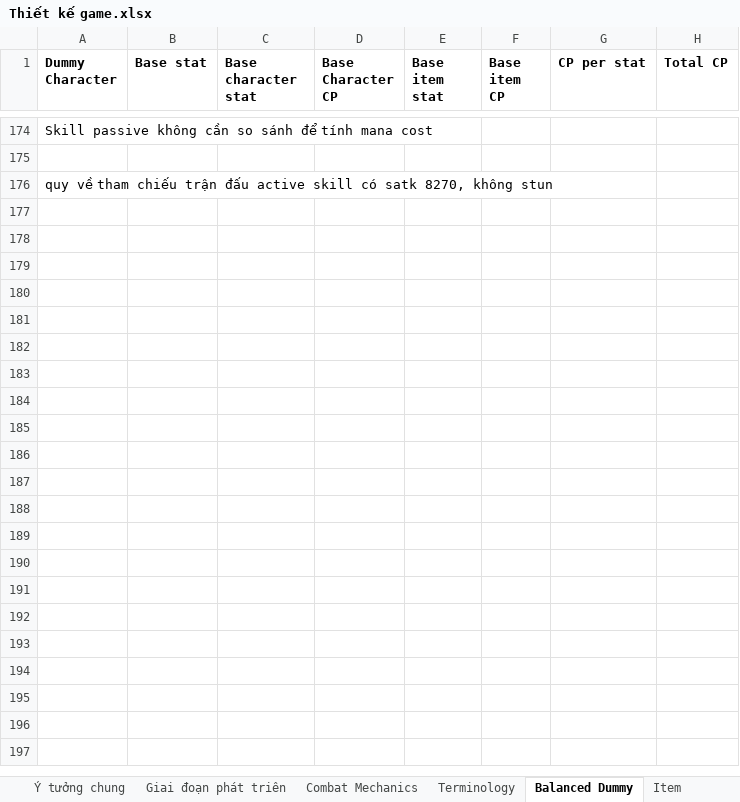
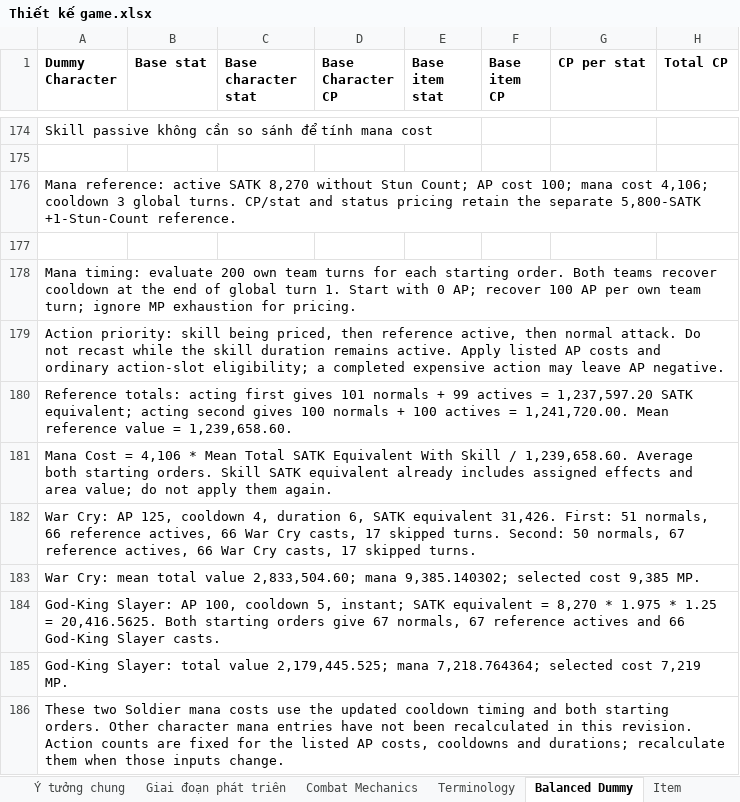
Before and after one commit to phamthach11-create/Avatar-war, an Excel workbook: data/excel/Thiết kế game.xlsx, sheet Balanced Dummy, drawn as a sheet; only a part is shown, gaps mark what is left out; values as stored, in another font and other column widths than the file's, no borders; rows hold the shown columns only; the diff names each change by its address in the sheet, - before the commit and + after, or states it on an @@ line.

Commit message:
Clarify damage penalties and cooldown timing; recalculate Soldier mana

```diff
--- a/data/excel/Thiết kế game.xlsx (sheet Balanced Dummy)
+++ b/data/excel/Thiết kế game.xlsx (sheet Balanced Dummy)
-A176 (Dummy Character): quy về tham chiếu trận đấu active skill có satk 8270, không stun
+A176 (Dummy Character): Mana reference: active SATK 8,270 without Stun Count; AP cost 100; mana cost 4,106; cooldown 3 global turns. CP/stat and status pricing retain the separate 5,800-SATK +1-Stun-Count reference.
+row 177: (empty)
+row 178: Mana timing: evaluate 200 own team turns for each starting order. Both teams recover cooldown at the end of global turn 1. Start with 0 AP; recover 100 AP per own team turn; ignore MP exhaustion for pricing.
+row 179: Action priority: skill being priced, then reference active, then normal attack. Do not recast while the skill duration remains active. Apply listed AP costs and ordinary action-slot eligibility; a completed expensive action may leave AP negative.
+row 180: Reference totals: acting first gives 101 normals + 99 actives = 1,237,597.20 SATK equivalent; acting second gives 100 normals + 100 actives = 1,241,720.00. Mean reference value = 1,239,658.60.
+row 181: Mana Cost = 4,106 * Mean Total SATK Equivalent With Skill / 1,239,658.60. Average both starting orders. Skill SATK equivalent already includes assigned effects and area value; do not apply them again.
+row 182: War Cry: AP 125, cooldown 4, duration 6, SATK equivalent 31,426. First: 51 normals, 66 reference actives, 66 War Cry casts, 17 skipped turns. Second: 50 normals, 67 reference actives, 66 War Cry casts, 17 skipped turns.
+row 183: War Cry: mean total value 2,833,504.60; mana 9,385.140302; selected cost 9,385 MP.
+row 184: God-King Slayer: AP 100, cooldown 5, instant; SATK equivalent = 8,270 * 1.975 * 1.25 = 20,416.5625. Both starting orders give 67 normals, 67 reference actives and 66 God-King Slayer casts.
+row 185: God-King Slayer: total value 2,179,445.525; mana 7,218.764364; selected cost 7,219 MP.
+row 186: These two Soldier mana costs use the updated cooldown timing and both starting orders. Other character mana entries have not been recalculated in this revision. Action counts are fixed for the listed AP costs, cooldowns and durations; recalculate them when those inputs change.
```
Also changed, not shown: sheet Soldier class, sheet Combat Mechanics, sheet Item.
